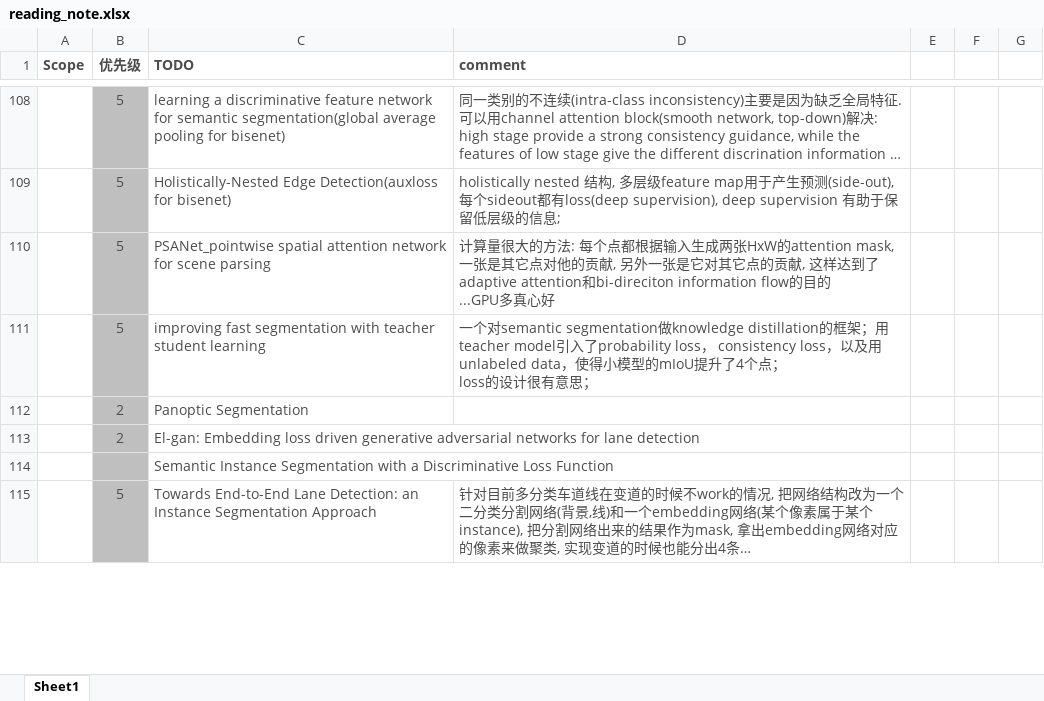
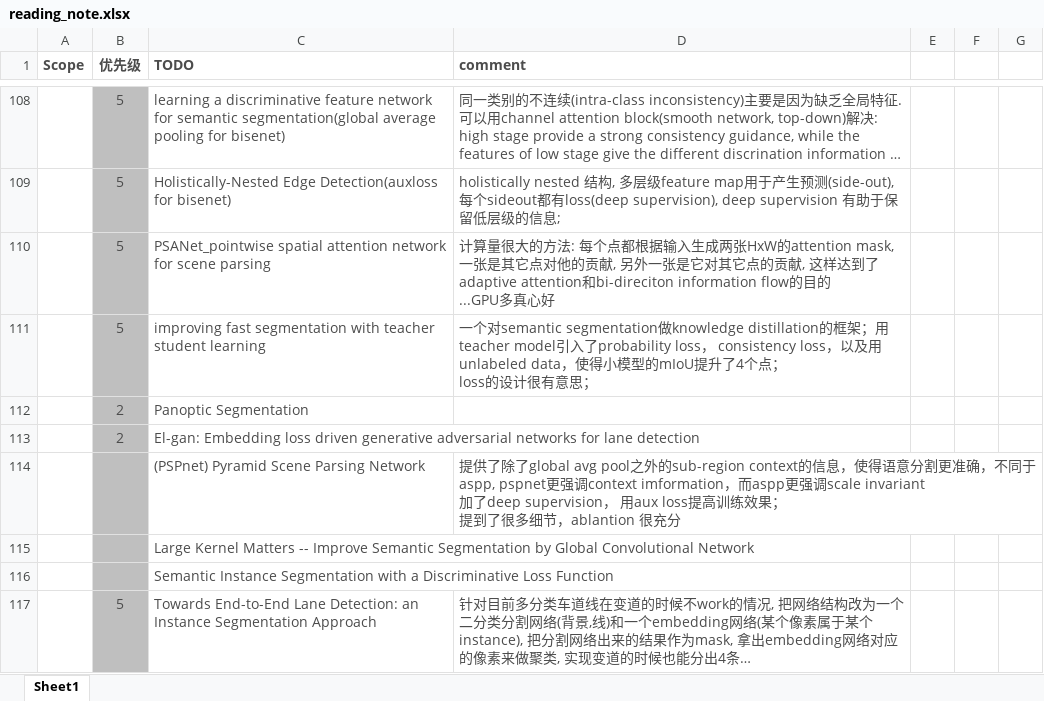
Before and after one commit to youchaoqin/reading_notes, an Excel workbook: reading_note.xlsx, sheet Sheet1, drawn as a sheet; only a part is shown, gaps mark what is left out; long unchanged cells end in …; values as stored, in another font and other column widths than the file's, no borders; conditional formats not drawn; ↵ is a line break in a cell; the diff names each change by its address in the sheet, - before the commit and + after, or states it on an @@ line.

Commit message:
add reading note for pspnet

```diff
--- a/reading_note.xlsx (sheet Sheet1)
+++ b/reading_note.xlsx (sheet Sheet1)
+row 114:  |  | (PSPnet) Pyramid Scene Parsing Network | 提供了除了global avg pool之外的sub-region context的信息，使得语意分割更准确，不同于aspp, pspnet更强调context imformation，而aspp更强调scale invariant ↵ 加了deep supervision， 用aux loss提高训练效果； ↵ 提到了很多细节，ablantion 很充分
+row 115:  |  | Large Kernel Matters -- Improve Semantic Segmentation by Global Convolutional Network
```
